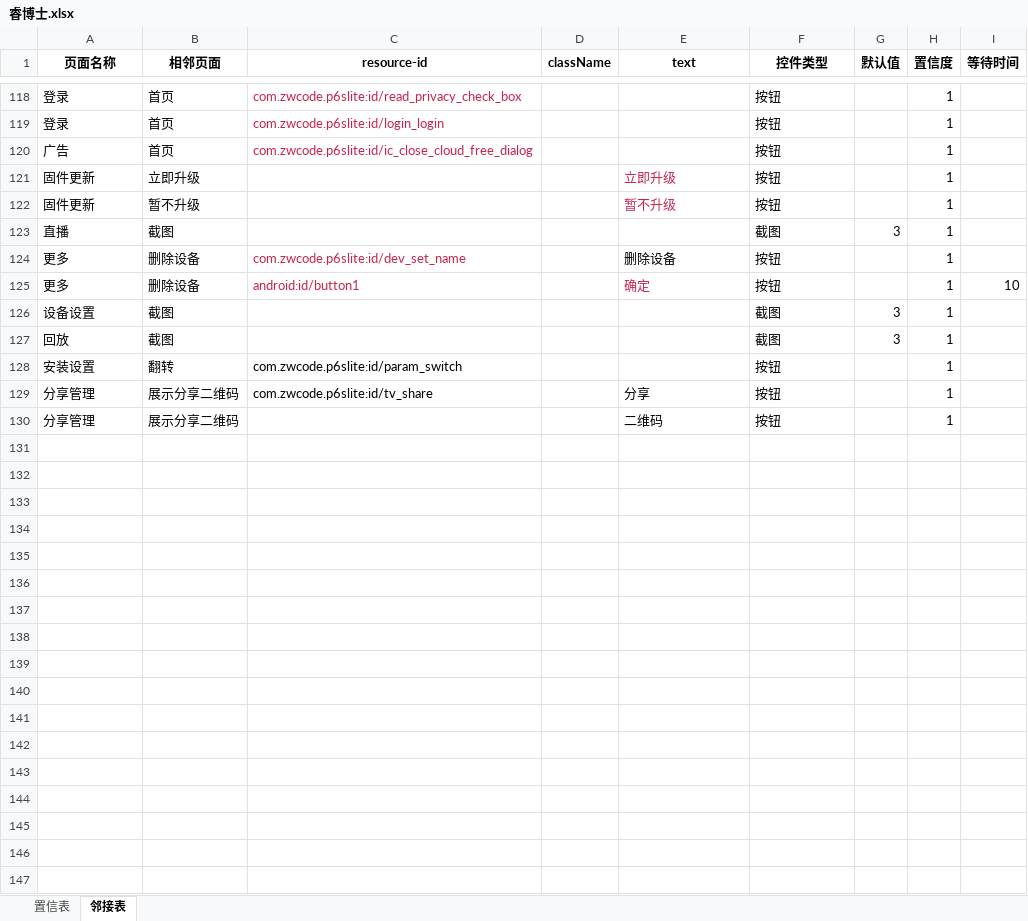
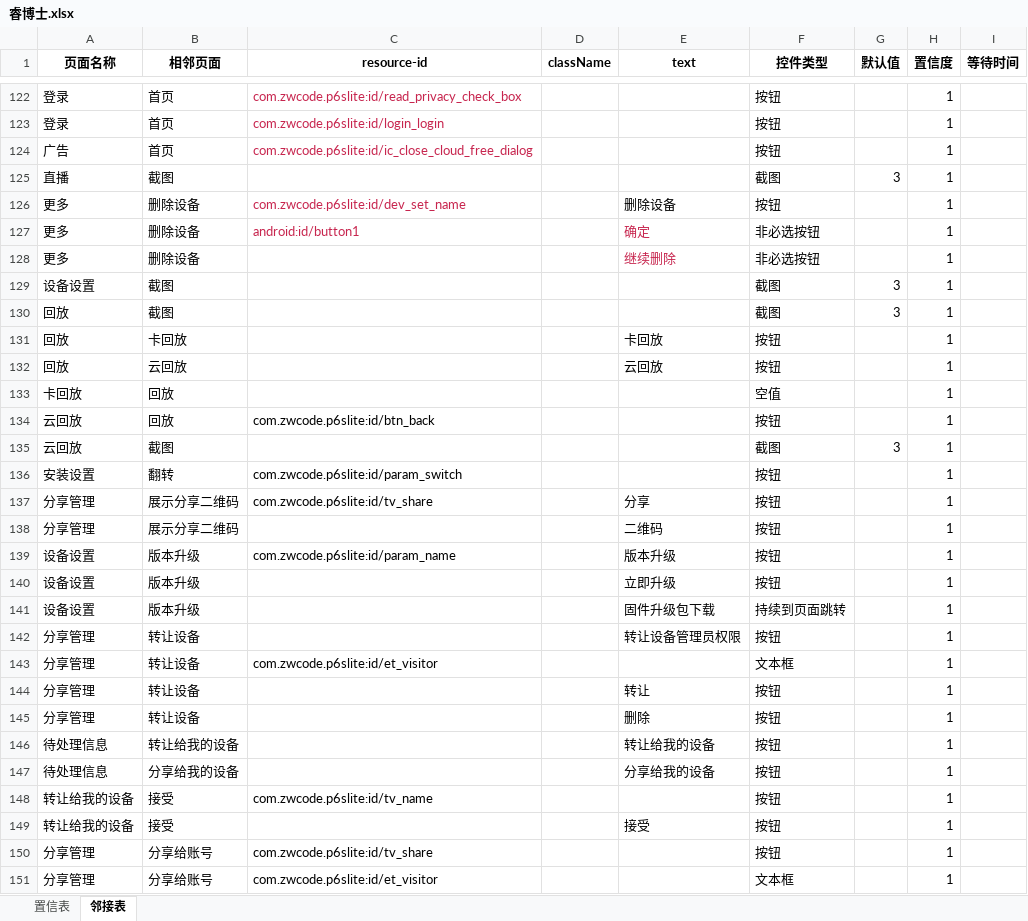
Before and after one commit to chenxi00110011/Apptestify, an Excel workbook: data/睿博士.xlsx, sheet 邻接表, drawn as a sheet; only a part is shown, gaps mark what is left out; values as stored, in another font and other column widths than the file's, no borders; removed rows and columns are numbered as before the commit, all else as after; the diff covers the shown part only; the diff names each change by its address in the sheet, - before the commit and + after, or states it on an @@ line.

```diff
--- a/data/睿博士.xlsx (sheet 邻接表)
+++ b/data/睿博士.xlsx (sheet 邻接表)
-row 121: 固件更新 | 立即升级 |  |  | 立即升级 | 按钮 |  | 1
-row 122: 固件更新 | 暂不升级 |  |  | 暂不升级 | 按钮 |  | 1
-F127 (控件类型): 按钮
+F127 (控件类型): 非必选按钮
-I127 (等待时间): 10
+I127 (等待时间): (empty)
+row 128: 更多 | 删除设备 |  |  | 继续删除 | 非必选按钮 |  | 1
+row 131: 回放 | 卡回放 |  |  | 卡回放 | 按钮 |  | 1
+row 132: 回放 | 云回放 |  |  | 云回放 | 按钮 |  | 1
+row 133: 卡回放 | 回放 |  |  |  | 空值 |  | 1
+row 134: 云回放 | 回放 | com.zwcode.p6slite:id/btn_back |  |  | 按钮 |  | 1
+row 135: 云回放 | 截图 |  |  |  | 截图 | 3 | 1
+row 139: 设备设置 | 版本升级 | com.zwcode.p6slite:id/param_name |  | 版本升级 | 按钮 |  | 1
+row 140: 设备设置 | 版本升级 |  |  | 立即升级 | 按钮 |  | 1
+row 141: 设备设置 | 版本升级 |  |  | 固件升级包下载 | 持续到页面跳转 |  | 1
+row 142: 分享管理 | 转让设备 |  |  | 转让设备管理员权限 | 按钮 |  | 1
+row 143: 分享管理 | 转让设备 | com.zwcode.p6slite:id/et_visitor |  |  | 文本框 |  | 1
+row 144: 分享管理 | 转让设备 |  |  | 转让 | 按钮 |  | 1
+row 145: 分享管理 | 转让设备 |  |  | 删除 | 按钮 |  | 1
+row 146: 待处理信息 | 转让给我的设备 |  |  | 转让给我的设备 | 按钮 |  | 1
+row 147: 待处理信息 | 分享给我的设备 |  |  | 分享给我的设备 | 按钮 |  | 1
+row 148: 转让给我的设备 | 接受 | com.zwcode.p6slite:id/tv_name |  |  | 按钮 |  | 1
+row 149: 转让给我的设备 | 接受 |  |  | 接受 | 按钮 |  | 1
+row 150: 分享管理 | 分享给账号 | com.zwcode.p6slite:id/tv_share |  |  | 按钮 |  | 1
+row 151: 分享管理 | 分享给账号 | com.zwcode.p6slite:id/et_visitor |  |  | 文本框 |  | 1
```
Also changed, not shown: 21 added rows, 4 removed rows and 7 edited cells elsewhere in this sheet, sheet 置信表, data/test.xlsx, 17 other files.
